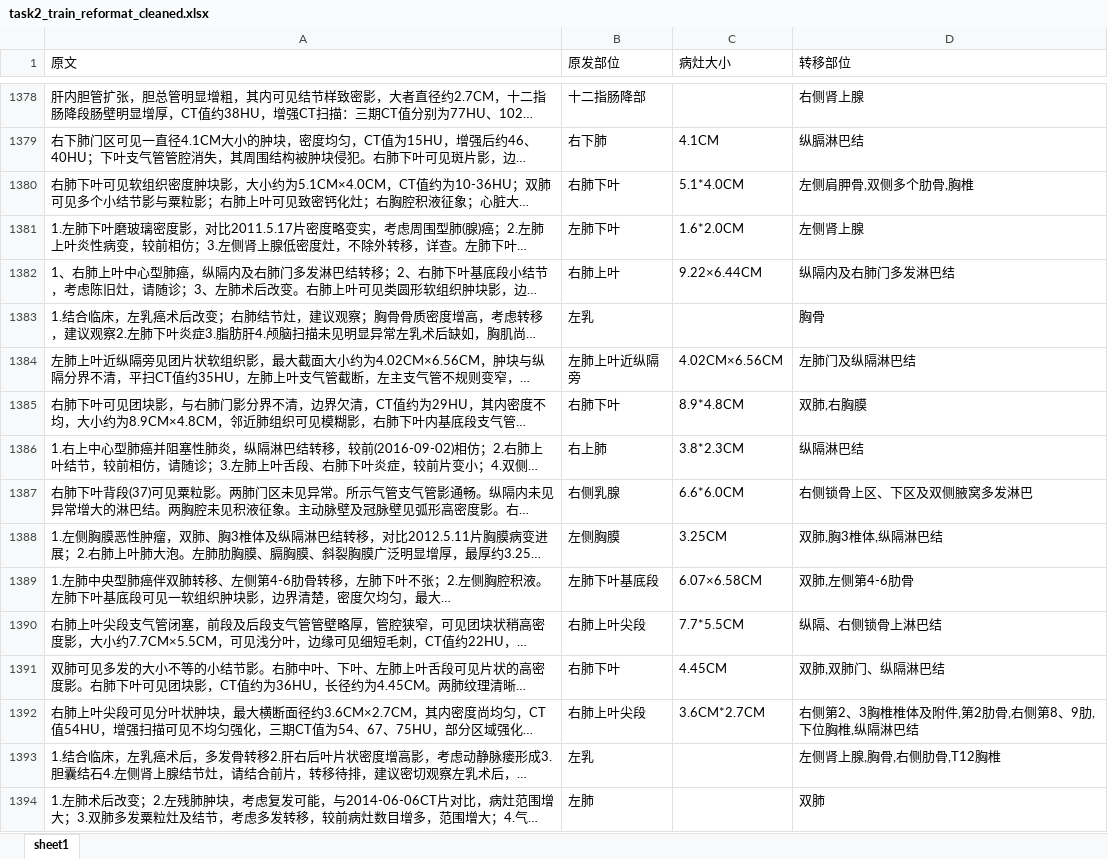
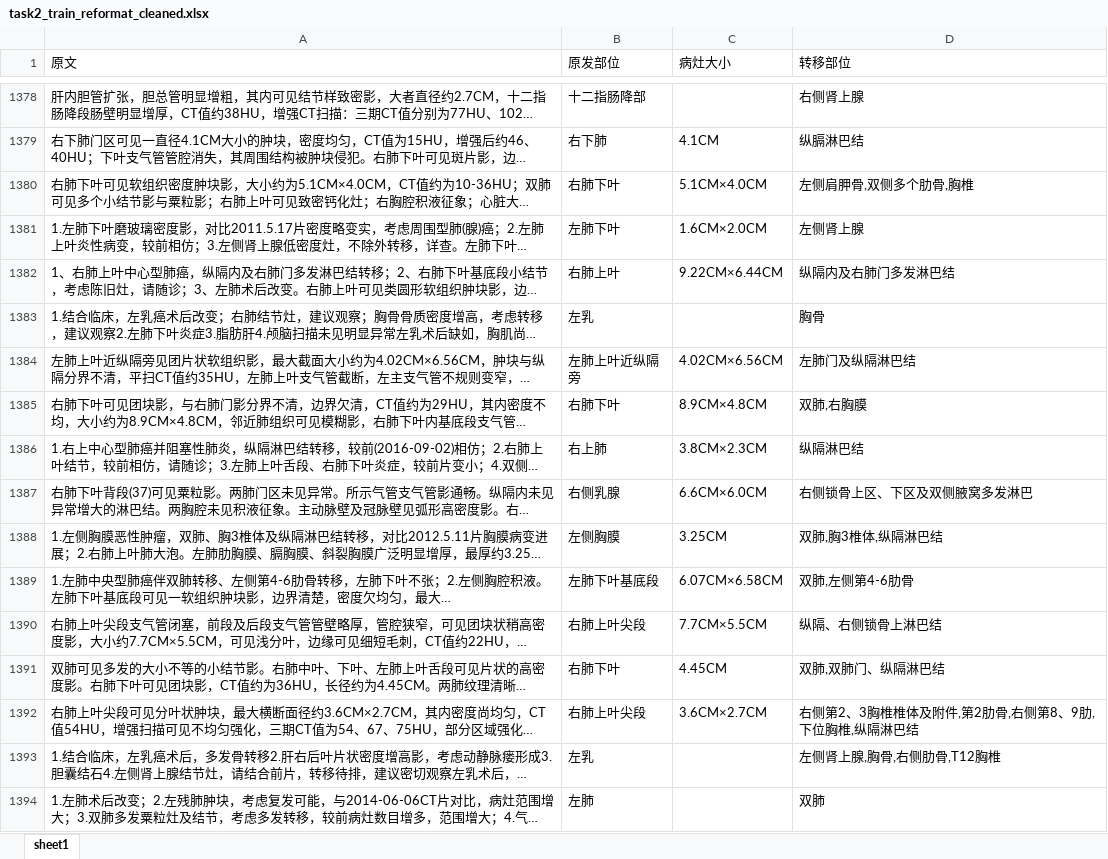
Before and after one commit to Just-silent/CCKS_EE, an Excel workbook: data/task2_train_reformat_cleaned.xlsx, sheet sheet1, drawn as a sheet; only a part is shown, gaps mark what is left out; long unchanged cells end in …; values as stored, in another font and other column widths than the file's, no borders; the diff covers the shown part only; the diff names each change by its address in the sheet, - before the commit and + after, or states it on an @@ line.

```diff
--- a/data/task2_train_reformat_cleaned.xlsx (sheet sheet1)
+++ b/data/task2_train_reformat_cleaned.xlsx (sheet sheet1)
-C1380 (病灶大小): 5.1*4.0CM
+C1380 (病灶大小): 5.1CM×4.0CM
-C1381 (病灶大小): 1.6*2.0CM
+C1381 (病灶大小): 1.6CM×2.0CM
-C1382 (病灶大小): 9.22×6.44CM
+C1382 (病灶大小): 9.22CM×6.44CM
-C1385 (病灶大小): 8.9*4.8CM
+C1385 (病灶大小): 8.9CM×4.8CM
-C1386 (病灶大小): 3.8*2.3CM
+C1386 (病灶大小): 3.8CM×2.3CM
-C1387 (病灶大小): 6.6*6.0CM
+C1387 (病灶大小): 6.6CM×6.0CM
-C1389 (病灶大小): 6.07×6.58CM
+C1389 (病灶大小): 6.07CM×6.58CM
-C1390 (病灶大小): 7.7*5.5CM
+C1390 (病灶大小): 7.7CM×5.5CM
-C1392 (病灶大小): 3.6CM*2.7CM
+C1392 (病灶大小): 3.6CM×2.7CM
```
Also changed, not shown: 2 added rows, 2 removed rows and 250 edited cells elsewhere in this sheet, data/sub_cut_dev.xlsx, data/sub_cut_train.xlsx, 8 other files.
